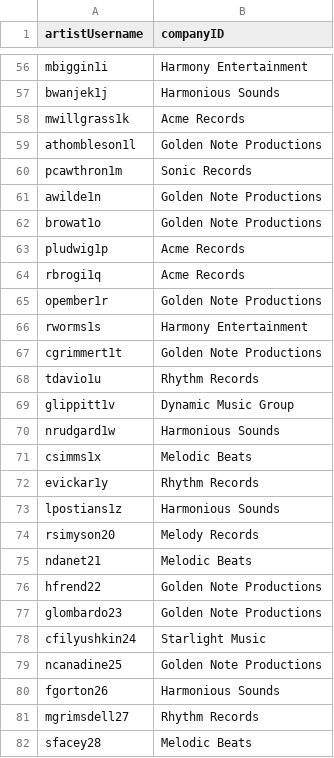
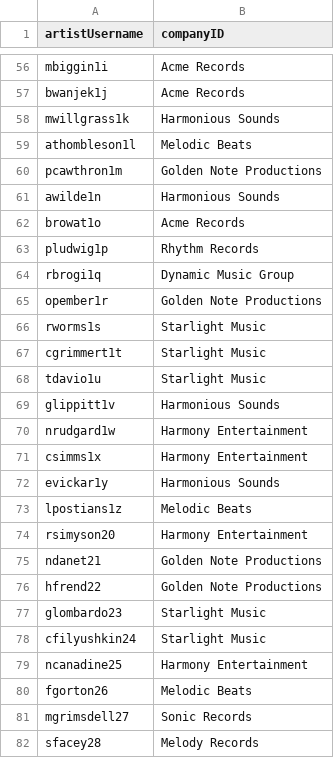
Before and after one commit to dobermints/cs3200_finalproj, a CSV file: db/Signings.csv, drawn as a sheet; only a part is shown, gaps mark what is left out; the diff covers the shown part only; the diff names each change by its address in the sheet, - before the commit and + after, or states it on an @@ line.

```diff
--- a/db/Signings.csv
+++ b/db/Signings.csv
-B56 (companyID): Harmony Entertainment
+B56 (companyID): Acme Records
-B57 (companyID): Harmonious Sounds
+B57 (companyID): Acme Records
-B58 (companyID): Acme Records
+B58 (companyID): Harmonious Sounds
-B59 (companyID): Golden Note Productions
+B59 (companyID): Melodic Beats
-B60 (companyID): Sonic Records
+B60 (companyID): Golden Note Productions
-B61 (companyID): Golden Note Productions
+B61 (companyID): Harmonious Sounds
-B62 (companyID): Golden Note Productions
+B62 (companyID): Acme Records
-B63 (companyID): Acme Records
+B63 (companyID): Rhythm Records
-B64 (companyID): Acme Records
+B64 (companyID): Dynamic Music Group
-B66 (companyID): Harmony Entertainment
+B66 (companyID): Starlight Music
-B67 (companyID): Golden Note Productions
+B67 (companyID): Starlight Music
-B68 (companyID): Rhythm Records
+B68 (companyID): Starlight Music
-B69 (companyID): Dynamic Music Group
+B69 (companyID): Harmonious Sounds
-B70 (companyID): Harmonious Sounds
+B70 (companyID): Harmony Entertainment
-B71 (companyID): Melodic Beats
+B71 (companyID): Harmony Entertainment
-B72 (companyID): Rhythm Records
+B72 (companyID): Harmonious Sounds
-B73 (companyID): Harmonious Sounds
+B73 (companyID): Melodic Beats
-B74 (companyID): Melody Records
+B74 (companyID): Harmony Entertainment
-B75 (companyID): Melodic Beats
+B75 (companyID): Golden Note Productions
-B77 (companyID): Golden Note Productions
+B77 (companyID): Starlight Music
-B79 (companyID): Golden Note Productions
+B79 (companyID): Harmony Entertainment
-B80 (companyID): Harmonious Sounds
+B80 (companyID): Melodic Beats
-B81 (companyID): Rhythm Records
+B81 (companyID): Sonic Records
-B82 (companyID): Melodic Beats
+B82 (companyID): Melody Records
```
Also changed, not shown: 68 edited cells elsewhere in this file.
